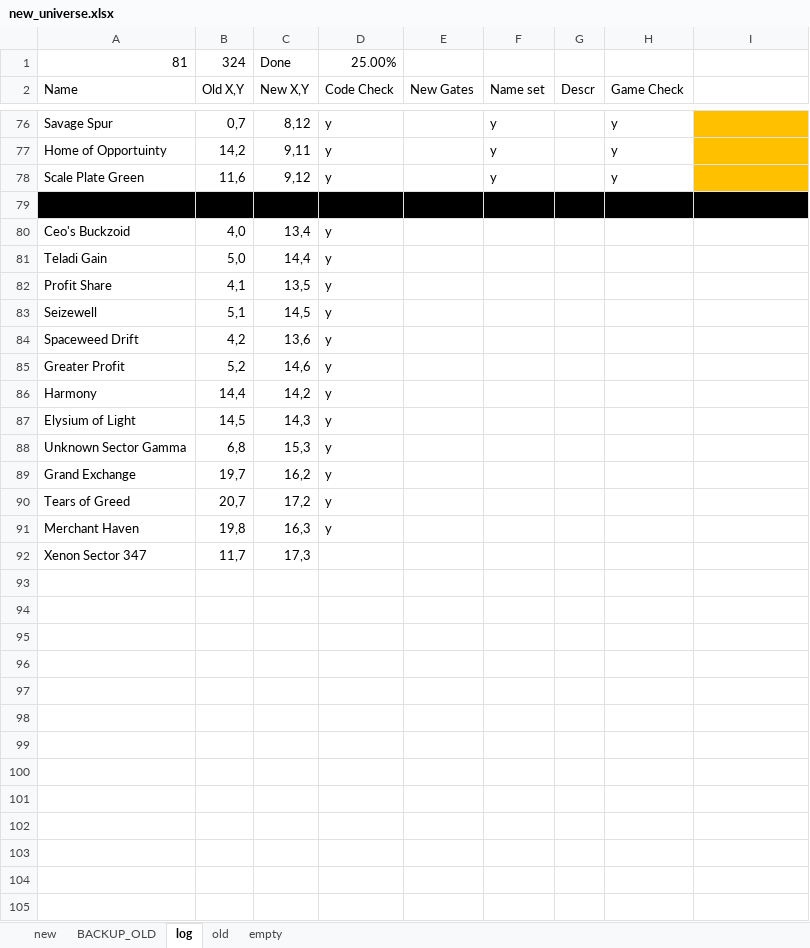
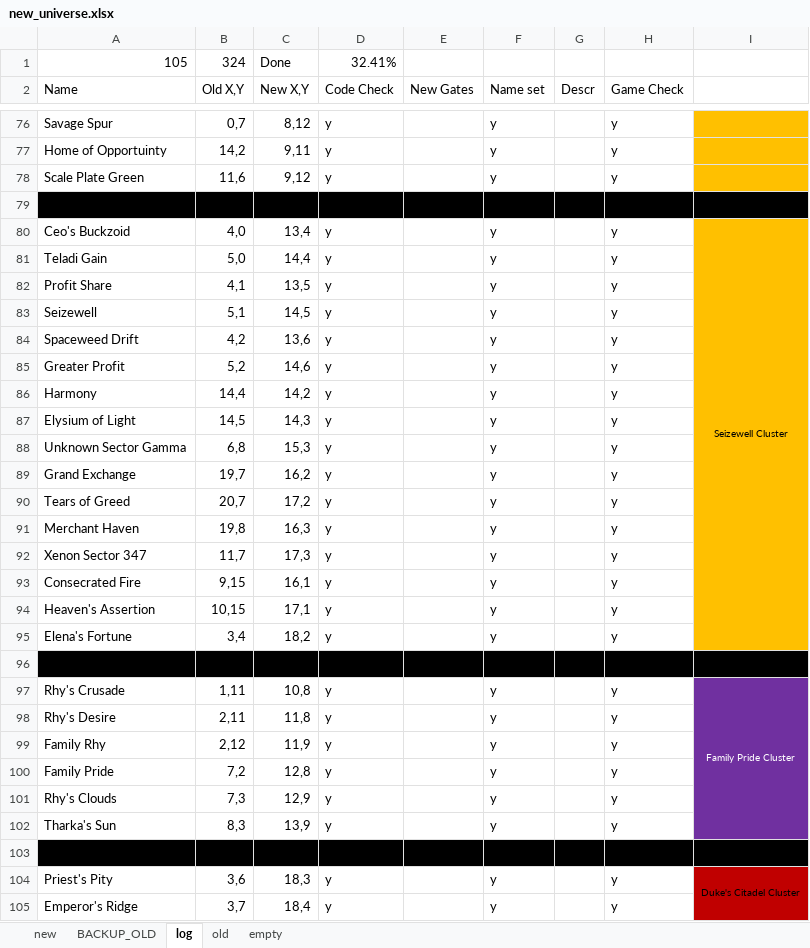
Before and after one commit to vukivan/remap-dev, an Excel workbook: new_universe.xlsx, sheet log, drawn as a sheet; only a part is shown, gaps mark what is left out; values as stored, in another font and other column widths than the file's, no borders; the diff covers the shown part only; the diff names each change by its address in the sheet, - before the commit and + after, or states it on an @@ line.

```diff
--- a/new_universe.xlsx (sheet log)
+++ b/new_universe.xlsx (sheet log)
-A1 (Name): 81
+A1 (Name): 105
-D1 (Code Check): 25.00%
+D1 (Code Check): 32.41%
-F80:F92 (Name set): (empty)
+F80:F92 (Name set): y
-H80:H92 (Game Check): (empty)
+H80:H92 (Game Check): y
-I80: (empty)
+I80: Seizewell Cluster
-I80:I92 fill: none
+I80:I92 fill: #FFC000
+I80:I95 merged
-D92 (Code Check): (empty)
+D92 (Code Check): y
+row 93: Consecrated Fire | 9,15 | 16,1 | y |  | y |  | y
+row 94: Heaven's Assertion | 10,15 | 17,1 | y |  | y |  | y
+row 95: Elena's Fortune | 3,4 | 18,2 | y |  | y |  | y
+row 96: (empty)
+row 97: Rhy's Crusade | 1,11 | 10,8 | y |  | y |  | y | Family Pride Cluster
+row 98: Rhy's Desire | 2,11 | 11,8 | y |  | y |  | y
+row 99: Family Rhy | 2,12 | 11,9 | y |  | y |  | y
+row 100: Family Pride | 7,2 | 12,8 | y |  | y |  | y
+row 101: Rhy's Clouds | 7,3 | 12,9 | y |  | y |  | y
+row 102: Tharka's Sun | 8,3 | 13,9 | y |  | y |  | y
+row 103: (empty)
+row 104: Priest's Pity | 3,6 | 18,3 | y |  | y |  | y | Duke's Citadel Cluster
+row 105: Emperor's Ridge | 3,7 | 18,4 | y |  | y |  | y
```
Also changed, not shown: 13 added rows and merged cells elsewhere in this sheet, sheet new, 3 other files.
